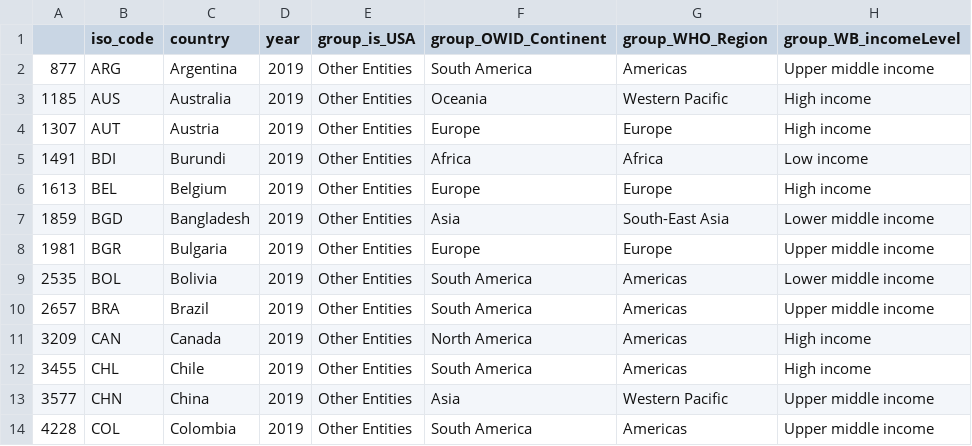
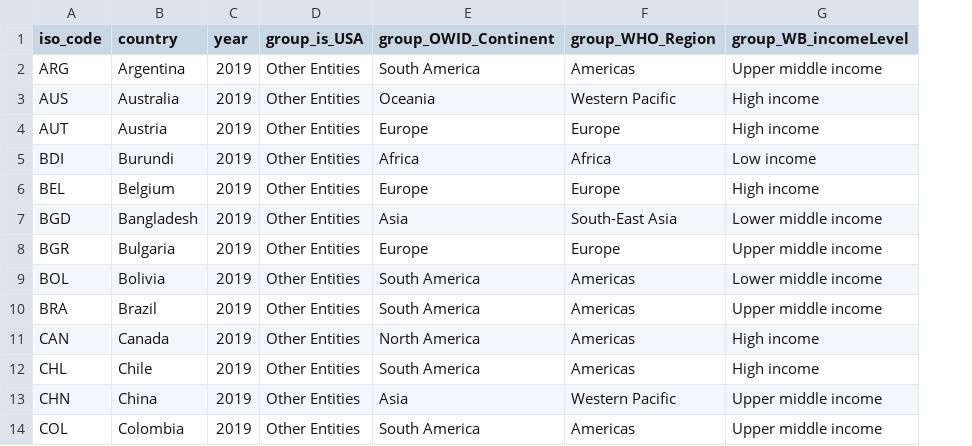
Before and after one commit to thanhan910/Courseworks, a CSV file: Swinburne/COS30045/data/main/countries_data.csv, drawn as a sheet; only a part is shown; the diff names each change by its address in the sheet, - before the commit and + after, or states it on an @@ line.

```diff
--- a/Swinburne/COS30045/data/main/countries_data.csv
+++ b/Swinburne/COS30045/data/main/countries_data.csv
-column A, rows 2-14: 877 | 1185 | 1307 | 1491 | 1613 | 1859 | 1981 | 2535 | 2657 | 3209 | 3455 | 3577 | 4228
```
Also changed, not shown: Swinburne/COS30045/data/main/links.csv, Swinburne/COS30045/data/main/publication-grids.csv, 4 other files.
